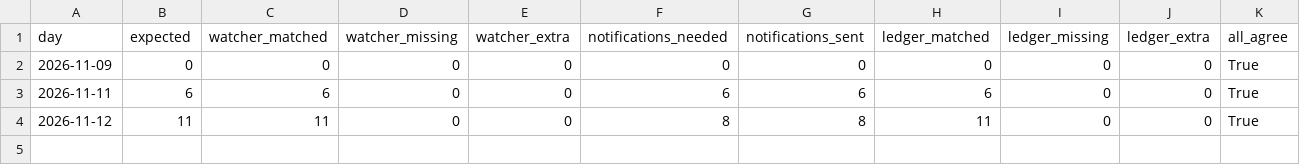
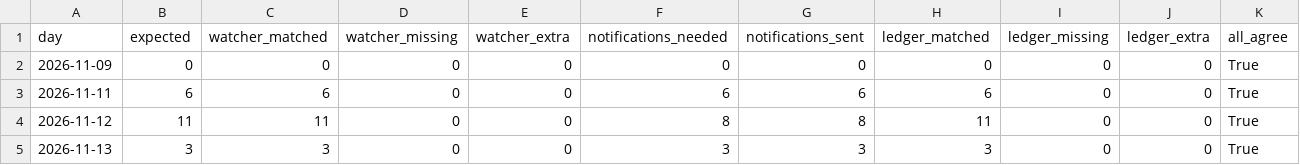
Before and after one commit to mng-unifize/market-files, a CSV file: data/live/signal_check_log.csv, drawn as a sheet.

Commit message:
Signal check 2026-11-13

```diff
--- a/data/live/signal_check_log.csv
+++ b/data/live/signal_check_log.csv
@@ -4 +4,2 @@ day,expected,watcher_matched,watcher_missing,watcher_extra,notifications_needed,
 2026-11-12,11,11,0,0,8,8,11,0,0,True
+2026-11-13,3,3,0,0,3,3,3,0,0,True
```
Also changed, not shown: 2 other files.
